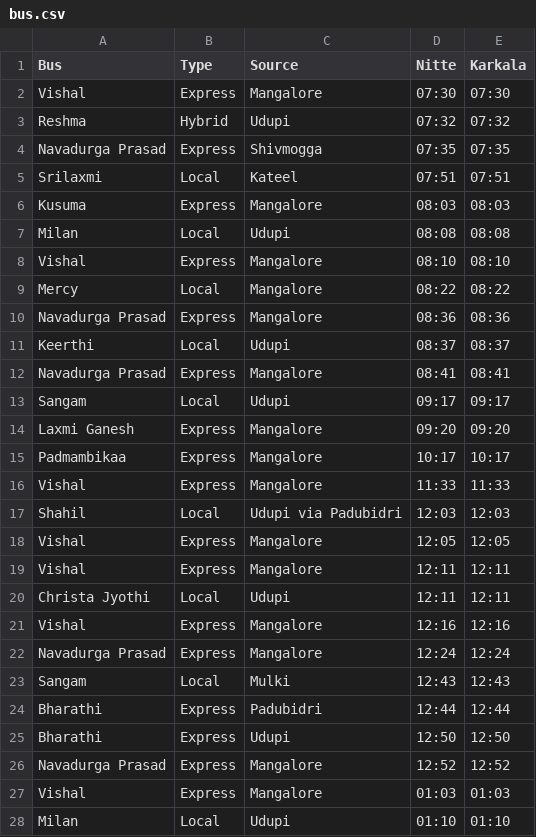
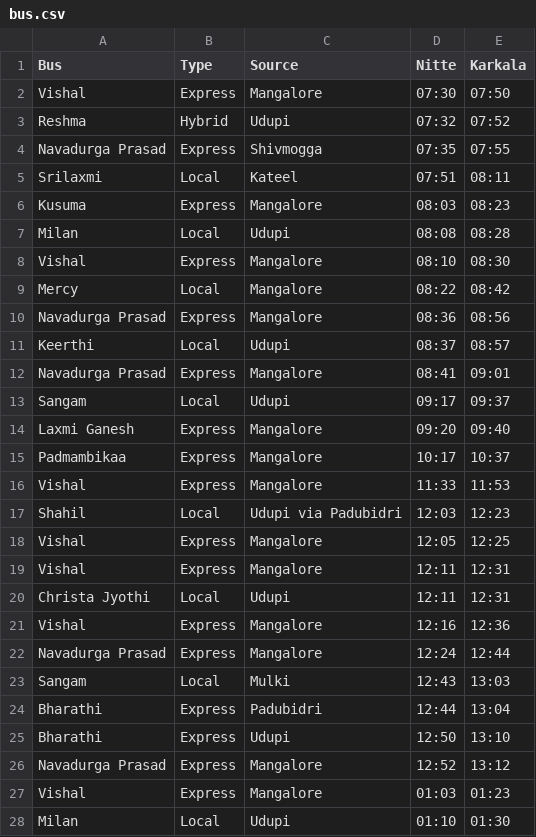
Before and after one commit to rohanmp2912/R_project, a CSV file: team_project/bus.csv, drawn as a sheet; only a part is shown; the diff covers the shown part only.

Commit message:
csv file
created a csv file representing most probable data

```diff
--- a/team_project/bus.csv
+++ b/team_project/bus.csv
@@ -1,28 +1,28 @@
 Bus,Type,Source,Nitte,Karkala
-Vishal,Express,Mangalore,07:30,07:30
-Reshma,Hybrid,Udupi,07:32,07:32
-Navadurga Prasad,Express,Shivmogga,07:35,07:35
-Srilaxmi,Local,Kateel,07:51,07:51
-Kusuma,Express,Mangalore,08:03,08:03
-Milan,Local,Udupi,08:08,08:08
-Vishal,Express,Mangalore,08:10,08:10
-Mercy,Local,Mangalore,08:22,08:22
-Navadurga Prasad,Express,Mangalore,08:36,08:36
-Keerthi,Local,Udupi,08:37,08:37
-Navadurga Prasad,Express,Mangalore,08:41,08:41
-Sangam,Local,Udupi,09:17,09:17
-Laxmi Ganesh,Express,Mangalore,09:20,09:20
-Padmambikaa,Express,Mangalore,10:17,10:17
-Vishal,Express,Mangalore,11:33,11:33
-Shahil,Local,Udupi via Padubidri,12:03,12:03
-Vishal,Express,Mangalore,12:05,12:05
-Vishal,Express,Mangalore,12:11,12:11
-Christa Jyothi,Local,Udupi,12:11,12:11
-Vishal,Express,Mangalore,12:16,12:16
-Navadurga Prasad,Express,Mangalore,12:24,12:24
-Sangam,Local,Mulki,12:43,12:43
-Bharathi,Express,Padubidri,12:44,12:44
-Bharathi,Express,Udupi,12:50,12:50
-Navadurga Prasad,Express,Mangalore,12:52,12:52
-Vishal,Express,Mangalore,01:03,01:03
-Milan,Local,Udupi,01:10,01:10
+Vishal,Express,Mangalore,07:30,07:50
+Reshma,Hybrid,Udupi,07:32,07:52
+Navadurga Prasad,Express,Shivmogga,07:35,07:55
+Srilaxmi,Local,Kateel,07:51,08:11
+Kusuma,Express,Mangalore,08:03,08:23
+Milan,Local,Udupi,08:08,08:28
+Vishal,Express,Mangalore,08:10,08:30
+Mercy,Local,Mangalore,08:22,08:42
+Navadurga Prasad,Express,Mangalore,08:36,08:56
+Keerthi,Local,Udupi,08:37,08:57
+Navadurga Prasad,Express,Mangalore,08:41,09:01
+Sangam,Local,Udupi,09:17,09:37
+Laxmi Ganesh,Express,Mangalore,09:20,09:40
+Padmambikaa,Express,Mangalore,10:17,10:37
+Vishal,Express,Mangalore,11:33,11:53
+Shahil,Local,Udupi via Padubidri,12:03,12:23
+Vishal,Express,Mangalore,12:05,12:25
+Vishal,Express,Mangalore,12:11,12:31
+Christa Jyothi,Local,Udupi,12:11,12:31
+Vishal,Express,Mangalore,12:16,12:36
+Navadurga Prasad,Express,Mangalore,12:24,12:44
+Sangam,Local,Mulki,12:43,13:03
+Bharathi,Express,Padubidri,12:44,13:04
+Bharathi,Express,Udupi,12:50,13:10
+Navadurga Prasad,Express,Mangalore,12:52,13:12
+Vishal,Express,Mangalore,01:03,01:23
+Milan,Local,Udupi,01:10,01:30
```
Also changed, not shown: 27 edited cells elsewhere in this file, 1 other file.
